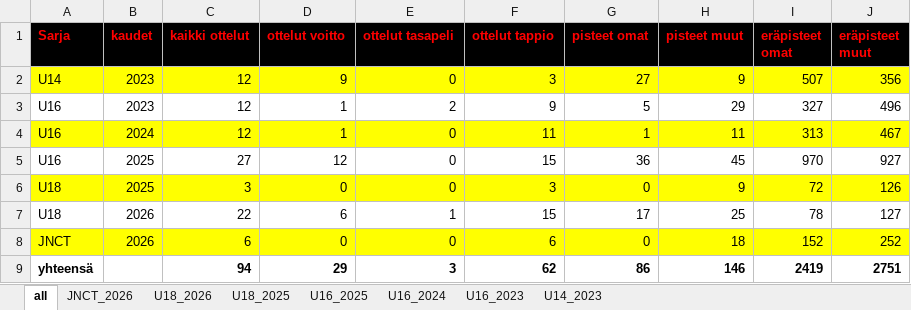
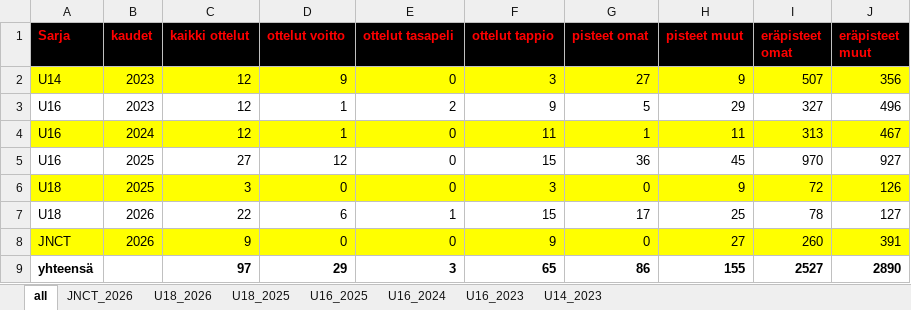
Before and after one commit to jkatoper/kaudet, an Excel workbook: beachvolley.xlsx, sheet all, drawn as a sheet; values as stored, in another font and other column widths than the file's, no borders; the diff names each change by its address in the sheet, - before the commit and + after, or states it on an @@ line.

```diff
--- a/beachvolley.xlsx (sheet all)
+++ b/beachvolley.xlsx (sheet all)
-C8 (kaikki ottelut): 6
+C8 (kaikki ottelut): 9
-F8 (ottelut tappio): 6
+F8 (ottelut tappio): 9
-H8 (pisteet muut): 18
+H8 (pisteet muut): 27
-I8 (eräpisteet omat): 152
+I8 (eräpisteet omat): 260
-J8 (eräpisteet muut): 252
+J8 (eräpisteet muut): 391
-C9 (kaikki ottelut): 94
+C9 (kaikki ottelut): 97
-F9 (ottelut tappio): 62
+F9 (ottelut tappio): 65
-H9 (pisteet muut): 146
+H9 (pisteet muut): 155
-I9 (eräpisteet omat): 2419
+I9 (eräpisteet omat): 2527
-J9 (eräpisteet muut): 2751
+J9 (eräpisteet muut): 2890
```
Also changed, not shown: sheet JNCT_2026, 3 other files.
